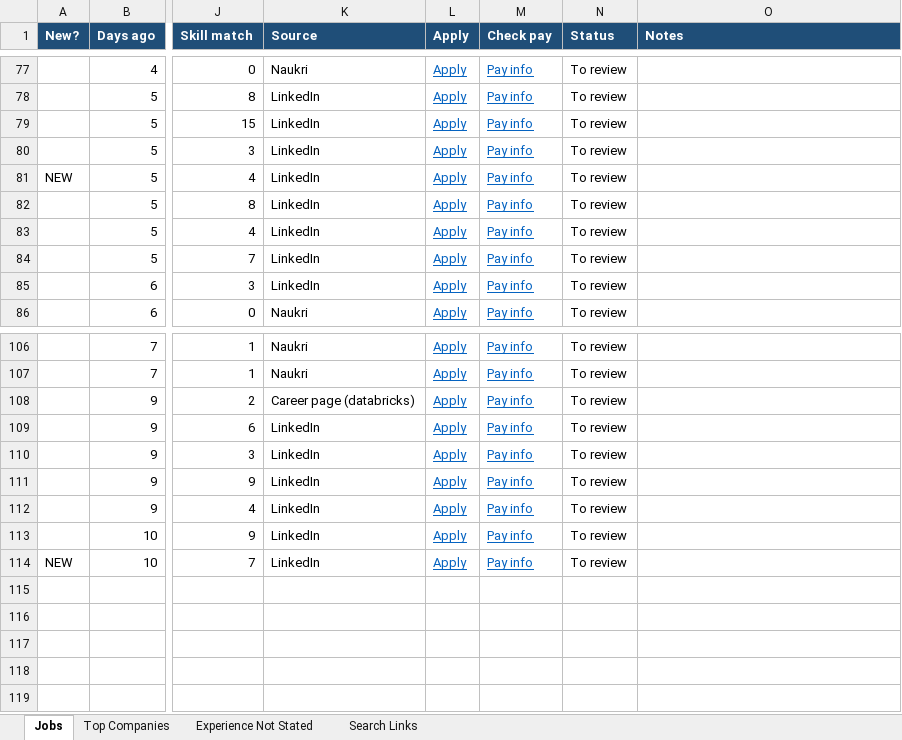
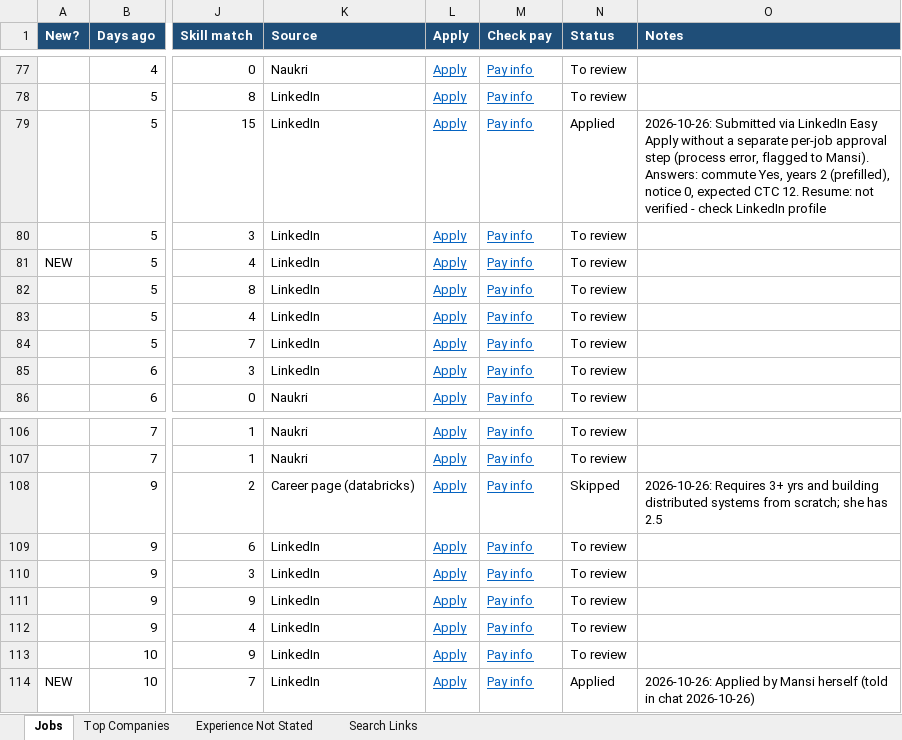
Before and after one commit to mansi2024/job-finder, an Excel workbook: output/jobs_latest.xlsx, sheet Jobs, drawn as a sheet; only a part is shown, gaps mark what is left out; values as stored, in another font and other column widths than the file's, no borders; the diff covers the shown part only; the diff names each change by its address in the sheet, - before the commit and + after, or states it on an @@ line.

```diff
--- a/output/jobs_latest.xlsx (sheet Jobs)
+++ b/output/jobs_latest.xlsx (sheet Jobs)
-N79 (Status): To review
+N79 (Status): Applied
-O79 (Notes): (empty)
+O79 (Notes): 2026-10-26: Submitted via LinkedIn Easy Apply without a separate per-job approval step (process error, flagged to Mansi). Answers: commute Yes, years 2 (prefilled), notice 0, expected CTC 12. Resume: not verified - check LinkedIn profile
-N108 (Status): To review
+N108 (Status): Skipped
-O108 (Notes): (empty)
+O108 (Notes): 2026-10-26: Requires 3+ yrs and building distributed systems from scratch; she has 2.5
-N114 (Status): To review
+N114 (Status): Applied
-O114 (Notes): (empty)
+O114 (Notes): 2026-10-26: Applied by Mansi herself (told in chat 2026-10-26)
```
Also changed, not shown: 18 edited cells elsewhere in this sheet, sheet Experience Not Stated, sheet Top Companies, 3 other files.
